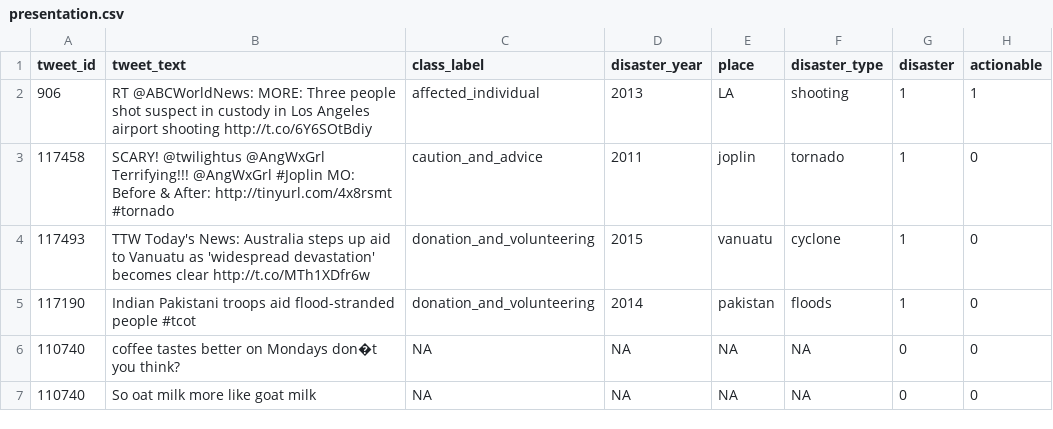
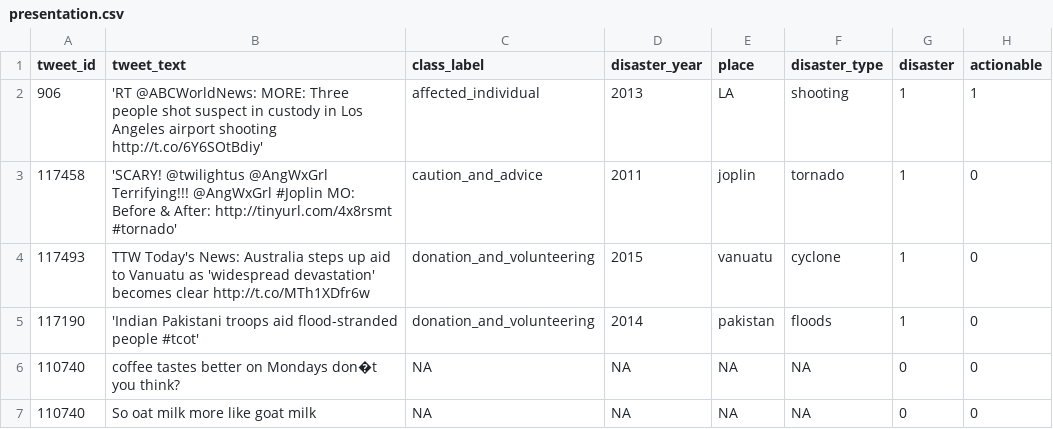
Before and after one commit to Madeschaud/911-tweet, a CSV file: tweet_911/app/data_streamlit/presentation.csv, drawn as a sheet.

Commit message:
app modif

```diff
--- a/tweet_911/app/data_streamlit/presentation.csv
+++ b/tweet_911/app/data_streamlit/presentation.csv
@@ -1,6 +1,6 @@
 tweet_id,tweet_text,class_label,disaster_year,place,disaster_type,disaster,actionable
-906,RT @ABCWorldNews: MORE: Three people shot suspect in custody in Los Angeles airport shooting http://t.co/6Y6SOtBdiy,affected_individual,2013,LA,shooting,1,1
-117458,SCARY! @twilightus @AngWxGrl Terrifying!!!  @AngWxGrl #Joplin MO: Before & After: http://tinyurl.com/4x8rsmt #tornado,caution_and_advice,2011,joplin,tornado,1,0
+906,'RT @ABCWorldNews: MORE: Three people shot suspect in custody in Los Angeles airport shooting http://t.co/6Y6SOtBdiy',affected_individual,2013,LA,shooting,1,1
+117458,'SCARY! @twilightus @AngWxGrl Terrifying!!!  @AngWxGrl #Joplin MO: Before & After: http://tinyurl.com/4x8rsmt #tornado',caution_and_advice,2011,joplin,tornado,1,0
 117493,TTW Today's News: Australia steps up aid to Vanuatu as 'widespread devastation' becomes clear http://t.co/MTh1XDfr6w,donation_and_volunteering,2015,vanuatu,cyclone,1,0
-117190,Indian Pakistani troops aid flood-stranded people #tcot,donation_and_volunteering,2014,pakistan,floods,1,0
+117190,'Indian Pakistani troops aid flood-stranded people #tcot',donation_and_volunteering,2014,pakistan,floods,1,0
 110740,coffee tastes better on Mondays don�t you think? ,NA,NA,NA,NA,0,0
```
